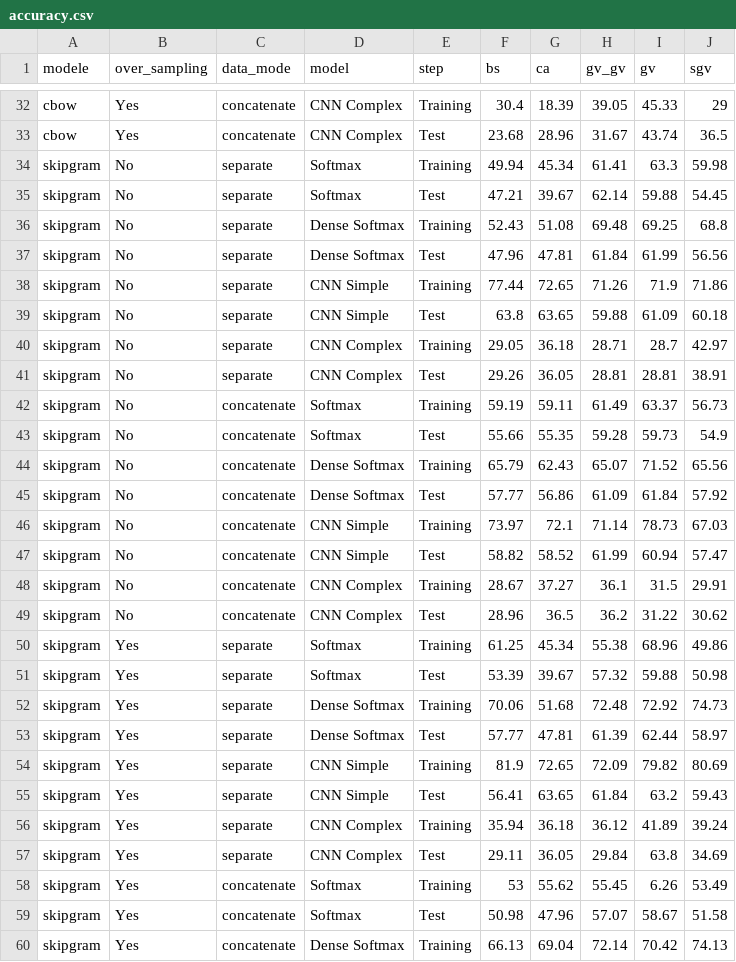
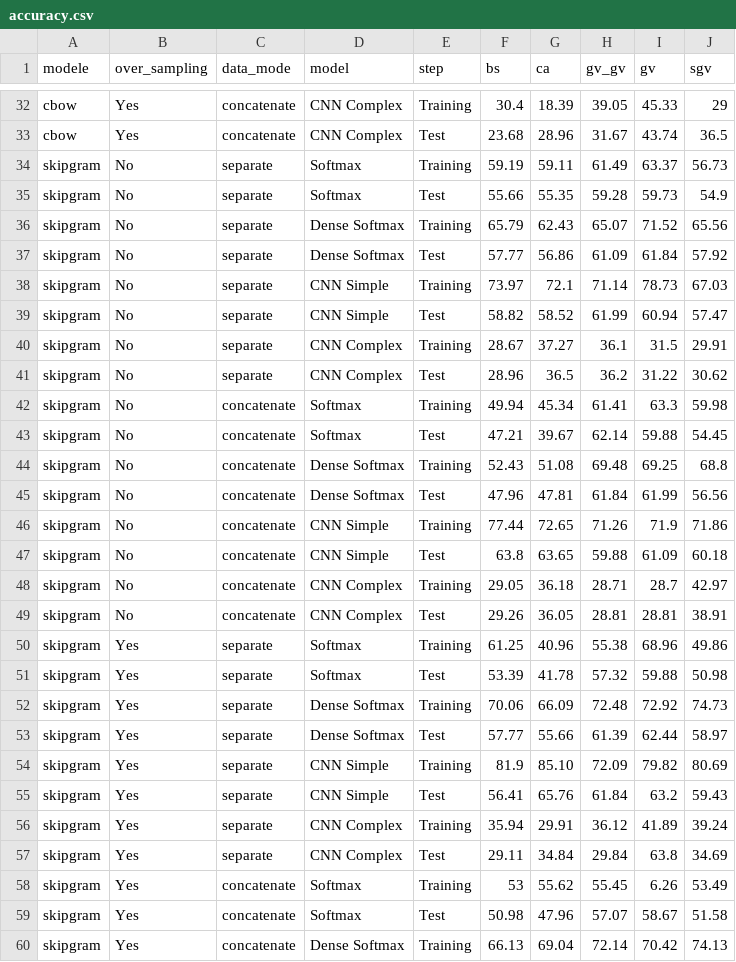
Before and after one commit to Chabname/RAPMC, a CSV file: notebook/Using_W2V/accuracy.csv, drawn as a sheet; only a part is shown, gaps mark what is left out.

Commit message:
Cleaning repo notebook, completing Readme, completint Yaml

```diff
--- a/notebook/Using_W2V/accuracy.csv
+++ b/notebook/Using_W2V/accuracy.csv
@@ -33,26 +33,26 @@ cbow;Yes;concatenate;CNN Complex;Training;30.4;18.39;39.05;45.33;29
 cbow;Yes;concatenate;CNN Complex;Test;23.68;28.96;31.67;43.74;36.5
-skipgram;No;separate;Softmax;Training;49.94;45.34;61.41;63.3;59.98
-skipgram;No;separate;Softmax;Test;47.21;39.67;62.14;59.88;54.45
-skipgram;No;separate;Dense Softmax;Training;52.43;51.08;69.48;69.25;68.8
-skipgram;No;separate;Dense Softmax;Test;47.96;47.81;61.84;61.99;56.56
-skipgram;No;separate;CNN Simple;Training;77.44;72.65;71.26;71.9;71.86
-skipgram;No;separate;CNN Simple;Test;63.8;63.65;59.88;61.09;60.18
-skipgram;No;separate;CNN Complex;Training;29.05;36.18;28.71;28.7;42.97
-skipgram;No;separate;CNN Complex;Test;29.26;36.05;28.81;28.81;38.91
-skipgram;No;concatenate;Softmax;Training;59.19;59.11;61.49;63.37;56.73
-skipgram;No;concatenate;Softmax;Test;55.66;55.35;59.28;59.73;54.9
-skipgram;No;concatenate;Dense Softmax;Training;65.79;62.43;65.07;71.52;65.56
-skipgram;No;concatenate;Dense Softmax;Test;57.77;56.86;61.09;61.84;57.92
-skipgram;No;concatenate;CNN Simple;Training;73.97;72.1;71.14;78.73;67.03
-skipgram;No;concatenate;CNN Simple;Test;58.82;58.52;61.99;60.94;57.47
-skipgram;No;concatenate;CNN Complex;Training;28.67;37.27;36.1;31.5;29.91
-skipgram;No;concatenate;CNN Complex;Test;28.96;36.5;36.2;31.22;30.62
-skipgram;Yes;separate;Softmax;Training;61.25;45.34;55.38;68.96;49.86
-skipgram;Yes;separate;Softmax;Test;53.39;39.67;57.32;59.88;50.98
-skipgram;Yes;separate;Dense Softmax;Training;70.06;51.68;72.48;72.92;74.73
-skipgram;Yes;separate;Dense Softmax;Test;57.77;47.81;61.39;62.44;58.97
-skipgram;Yes;separate;CNN Simple;Training;81.9;72.65;72.09;79.82;80.69
-skipgram;Yes;separate;CNN Simple;Test;56.41;63.65;61.84;63.2;59.43
-skipgram;Yes;separate;CNN Complex;Training;35.94;36.18;36.12;41.89;39.24
-skipgram;Yes;separate;CNN Complex;Test;29.11;36.05;29.84;63.8;34.69
+skipgram;No;separate;Softmax;Training;59.19;59.11;61.49;63.37;56.73
+skipgram;No;separate;Softmax;Test;55.66;55.35;59.28;59.73;54.9
+skipgram;No;separate;Dense Softmax;Training;65.79;62.43;65.07;71.52;65.56
+skipgram;No;separate;Dense Softmax;Test;57.77;56.86;61.09;61.84;57.92
+skipgram;No;separate;CNN Simple;Training;73.97;72.1;71.14;78.73;67.03
+skipgram;No;separate;CNN Simple;Test;58.82;58.52;61.99;60.94;57.47
+skipgram;No;separate;CNN Complex;Training;28.67;37.27;36.1;31.5;29.91
+skipgram;No;separate;CNN Complex;Test;28.96;36.5;36.2;31.22;30.62
+skipgram;No;concatenate;Softmax;Training;49.94;45.34;61.41;63.3;59.98
+skipgram;No;concatenate;Softmax;Test;47.21;39.67;62.14;59.88;54.45
+skipgram;No;concatenate;Dense Softmax;Training;52.43;51.08;69.48;69.25;68.8
+skipgram;No;concatenate;Dense Softmax;Test;47.96;47.81;61.84;61.99;56.56
+skipgram;No;concatenate;CNN Simple;Training;77.44;72.65;71.26;71.9;71.86
+skipgram;No;concatenate;CNN Simple;Test;63.8;63.65;59.88;61.09;60.18
+skipgram;No;concatenate;CNN Complex;Training;29.05;36.18;28.71;28.7;42.97
+skipgram;No;concatenate;CNN Complex;Test;29.26;36.05;28.81;28.81;38.91
+skipgram;Yes;separate;Softmax;Training;61.25;40.96;55.38;68.96;49.86
+skipgram;Yes;separate;Softmax;Test;53.39;41.78;57.32;59.88;50.98
+skipgram;Yes;separate;Dense Softmax;Training;70.06;66.09;72.48;72.92;74.73
+skipgram;Yes;separate;Dense Softmax;Test;57.77;55.66;61.39;62.44;58.97
+skipgram;Yes;separate;CNN Simple;Training;81.9;85.10;72.09;79.82;80.69
+skipgram;Yes;separate;CNN Simple;Test;56.41;65.76;61.84;63.2;59.43
+skipgram;Yes;separate;CNN Complex;Training;35.94;29.91;36.12;41.89;39.24
+skipgram;Yes;separate;CNN Complex;Test;29.11;34.84;29.84;63.8;34.69
 skipgram;Yes;concatenate;Softmax;Training;53;55.62;55.45;6.26;53.49
```
Also changed, not shown: 17 other files.
